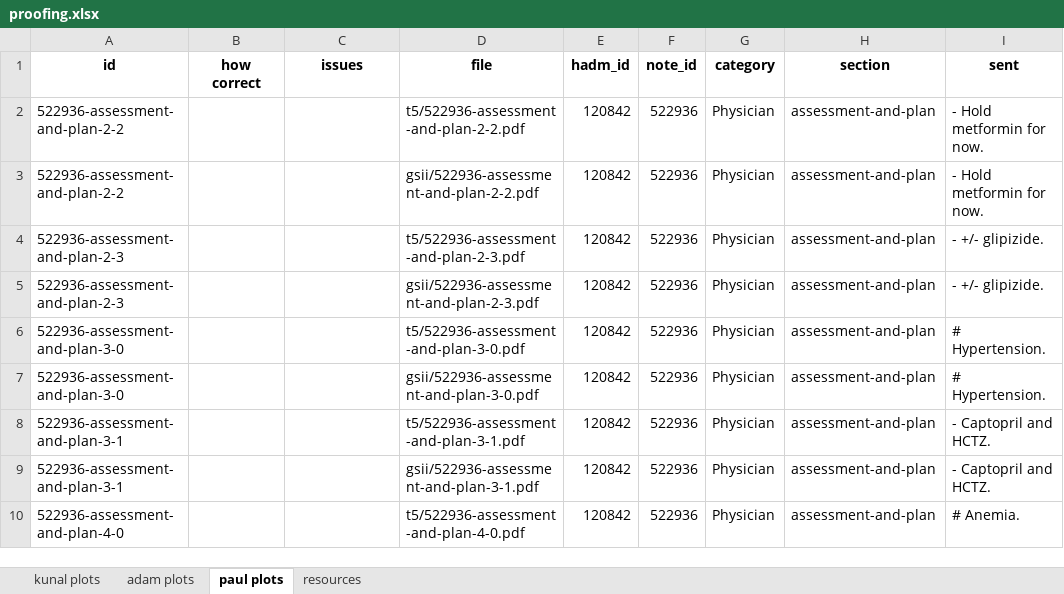
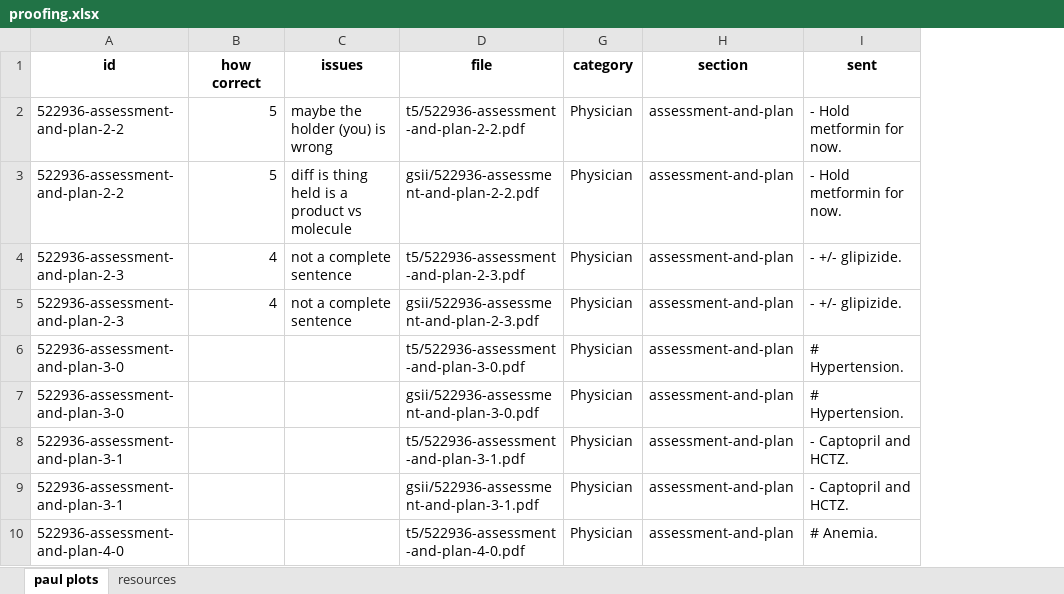
Before and after one commit to plandes/clinicamr, an Excel workbook: feasibility/proofing.xlsx, sheet paul plots, drawn as a sheet; only a part is shown; values as stored, in another font and other column widths than the file's, no borders; the diff covers the shown part only; the diff names each change by its address in the sheet, - before the commit and + after, or states it on an @@ line.

```diff
--- a/feasibility/proofing.xlsx (sheet paul plots)
+++ b/feasibility/proofing.xlsx (sheet paul plots)
@@ sheet tab hidden: kunal plots @@
@@ sheet tab hidden: adam plots @@
@@ column E (hadm_id) hidden, rows 2-10: all 120842 @@
@@ column F (note_id) hidden, rows 2-10: all 522936 @@
-B2:B3 (how correct): (empty)
+B2:B3 (how correct): 5
-C2 (issues): (empty)
+C2 (issues): maybe the holder (you) is wrong
-C3 (issues): (empty)
+C3 (issues): diff is thing held is a product vs molecule
-B4:B5 (how correct): (empty)
+B4:B5 (how correct): 4
-C4:C5 (issues): (empty)
+C4:C5 (issues): not a complete sentence
```
Also changed, not shown: 22 edited cells elsewhere in this sheet.
